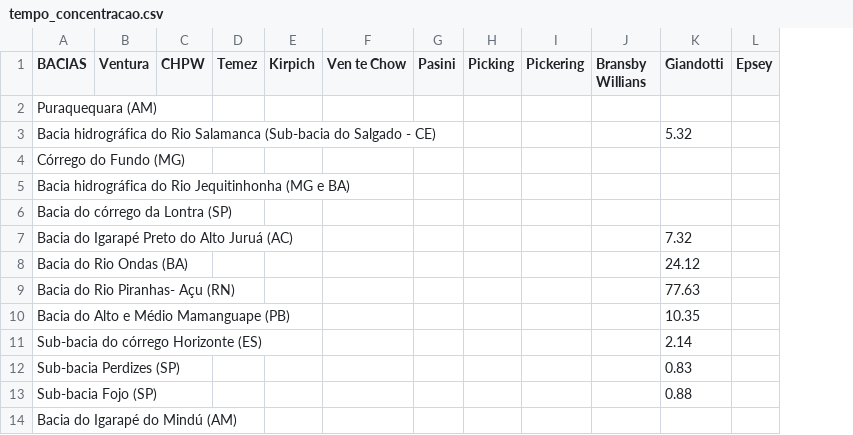
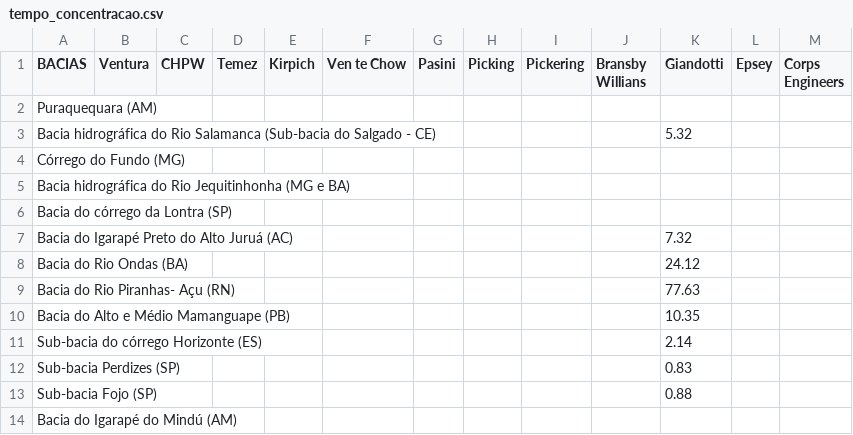
Before and after one commit to duartejr/analise_tc_hidro_posdeha, a CSV file: tempo_concentracao.csv, drawn as a sheet; only a part is shown; the diff names each change by its address in the sheet, - before the commit and + after, or states it on an @@ line.

Commit message:
add corps engineers

```diff
--- a/tempo_concentracao.csv
+++ b/tempo_concentracao.csv
+column M (Corps Engineers), empty
```
Also changed, not shown: 2 other files.
